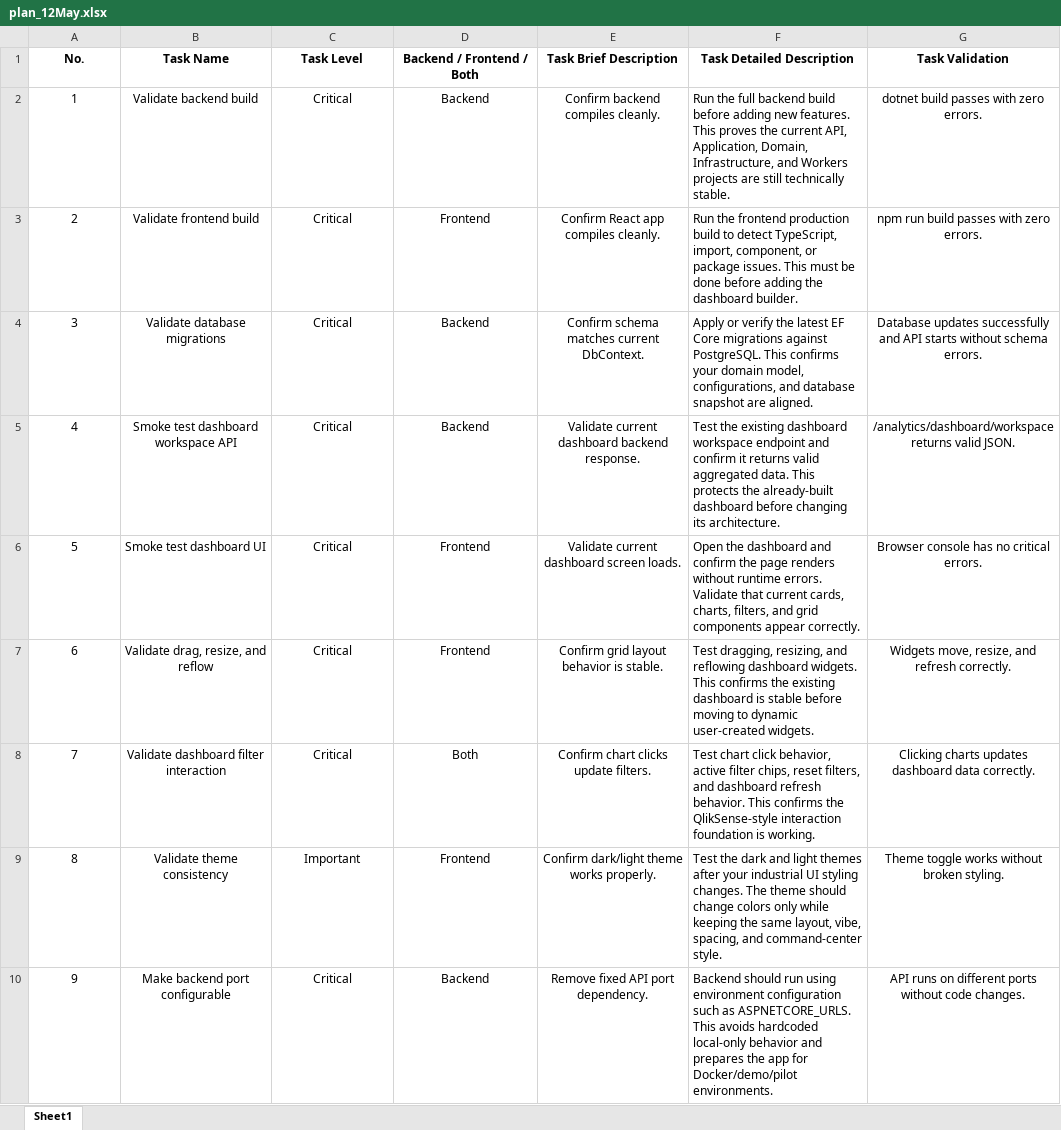
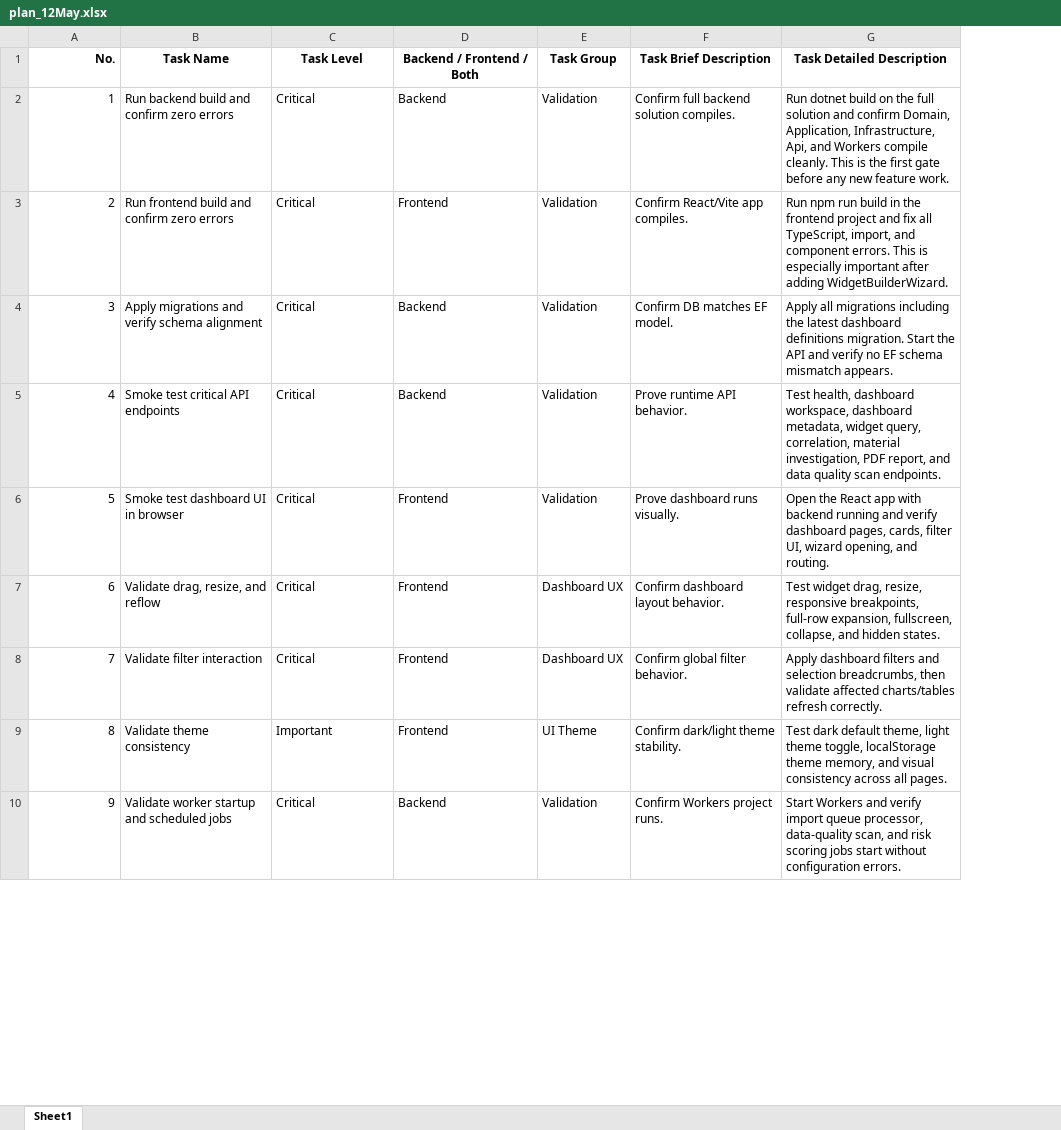
Before and after one commit to kgamal369/PlantProcess-IQ, an Excel workbook: Documentation/plan_12May.xlsx, sheet Sheet1, drawn as a sheet; only a part is shown; values as stored, in another font and other column widths than the file's, no borders; removed rows and columns are numbered as before the commit, all else as after; the diff covers the shown part only; the diff names each change by its address in the sheet, - before the commit and + after, or states it on an @@ line.

Commit message:
12May2026_5thCommit_AddWizardWidget

```diff
--- a/Documentation/plan_12May.xlsx (sheet Sheet1)
+++ b/Documentation/plan_12May.xlsx (sheet Sheet1)
+column E (Task Group), rows 2-10: Validation | Validation | Validation | Validation | Validation | Dashboard UX | Dashboard UX | UI Theme | Validation
-column G (Task Validation), rows 2-10: dotnet build passes with zero errors. | npm run build passes with zero errors. | Database updates successfully and API starts without schema errors. | /analytics/dashboard/workspace returns valid JSON. | Browser console has no critical errors. | Widgets move, resize, and refresh correctly. | Clicking charts updates dashboard data correctly. | Theme toggle works without broken styling. | API runs on different ports without code changes.
-A1:A10 alignment: center
+A1:A10 alignment: right
-B2 (Task Name): Validate backend build
+B2 (Task Name): Run backend build and confirm zero errors
-B2:D10 alignment: center
+B2:D10 alignment: left
-F2 (Task Brief Description): Confirm backend compiles cleanly.
+F2 (Task Brief Description): Confirm full backend solution compiles.
-F2:F10 alignment: center
+F2:F10 alignment: left
-G2 (Task Detailed Description): Run the full backend build before adding new features. This proves the current API, Application, Domain, Infrastructure, and Workers projects are still technically stable.
+G2 (Task Detailed Description): Run dotnet build on the full solution and confirm Domain, Application, Infrastructure, Api, and Workers compile cleanly. This is the first gate before any new feature work.
-B3 (Task Name): Validate frontend build
+B3 (Task Name): Run frontend build and confirm zero errors
-F3 (Task Brief Description): Confirm React app compiles cleanly.
+F3 (Task Brief Description): Confirm React/Vite app compiles.
-G3 (Task Detailed Description): Run the frontend production build to detect TypeScript, import, component, or package issues. This must be done before adding the dashboard builder.
+G3 (Task Detailed Description): Run npm run build in the frontend project and fix all TypeScript, import, and component errors. This is especially important after adding WidgetBuilderWizard.
-B4 (Task Name): Validate database migrations
+B4 (Task Name): Apply migrations and verify schema alignment
-F4 (Task Brief Description): Confirm schema matches current DbContext.
+F4 (Task Brief Description): Confirm DB matches EF model.
-G4 (Task Detailed Description): Apply or verify the latest EF Core migrations against PostgreSQL. This confirms your domain model, configurations, and database snapshot are aligned.
+G4 (Task Detailed Description): Apply all migrations including the latest dashboard definitions migration. Start the API and verify no EF schema mismatch appears.
-B5 (Task Name): Smoke test dashboard workspace API
+B5 (Task Name): Smoke test critical API endpoints
-F5 (Task Brief Description): Validate current dashboard backend response.
+F5 (Task Brief Description): Prove runtime API behavior.
-G5 (Task Detailed Description): Test the existing dashboard workspace endpoint and confirm it returns valid aggregated data. This protects the already-built dashboard before changing its architecture.
+G5 (Task Detailed Description): Test health, dashboard workspace, dashboard metadata, widget query, correlation, material investigation, PDF report, and data quality scan endpoints.
-B6 (Task Name): Smoke test dashboard UI
+B6 (Task Name): Smoke test dashboard UI in browser
-F6 (Task Brief Description): Validate current dashboard screen loads.
+F6 (Task Brief Description): Prove dashboard runs visually.
-G6 (Task Detailed Description): Open the dashboard and confirm the page renders without runtime errors. Validate that current cards, charts, filters, and grid components appear correctly.
+G6 (Task Detailed Description): Open the React app with backend running and verify dashboard pages, cards, filter UI, wizard opening, and routing.
-F7 (Task Brief Description): Confirm grid layout behavior is stable.
+F7 (Task Brief Description): Confirm dashboard layout behavior.
-G7 (Task Detailed Description): Test dragging, resizing, and reflowing dashboard widgets. This confirms the existing dashboard is stable before moving to dynamic user-created widgets.
+G7 (Task Detailed Description): Test widget drag, resize, responsive breakpoints, full-row expansion, fullscreen, collapse, and hidden states.
-B8 (Task Name): Validate dashboard filter interaction
+B8 (Task Name): Validate filter interaction
-D8 (Backend / Frontend / Both): Both
+D8 (Backend / Frontend / Both): Frontend
-F8 (Task Brief Description): Confirm chart clicks update filters.
+F8 (Task Brief Description): Confirm global filter behavior.
-G8 (Task Detailed Description): Test chart click behavior, active filter chips, reset filters, and dashboard refresh behavior. This confirms the QlikSense-style interaction foundation is working.
+G8 (Task Detailed Description): Apply dashboard filters and selection breadcrumbs, then validate affected charts/tables refresh correctly.
-F9 (Task Brief Description): Confirm dark/light theme works properly.
+F9 (Task Brief Description): Confirm dark/light theme stability.
-G9 (Task Detailed Description): Test the dark and light themes after your industrial UI styling changes. The theme should change colors only while keeping the same layout, vibe, spacing, and command-center style.
+G9 (Task Detailed Description): Test dark default theme, light theme toggle, localStorage theme memory, and visual consistency across all pages.
-B10 (Task Name): Make backend port configurable
+B10 (Task Name): Validate worker startup and scheduled jobs
-F10 (Task Brief Description): Remove fixed API port dependency.
+F10 (Task Brief Description): Confirm Workers project runs.
-G10 (Task Detailed Description): Backend should run using environment configuration such as ASPNETCORE_URLS. This avoids hardcoded local-only behavior and prepares the app for Docker/demo/pilot environments.
+G10 (Task Detailed Description): Start Workers and verify import queue processor, data-quality scan, and risk scoring jobs start without configuration errors.
```
Also changed, not shown: 365 edited cells and cell formats elsewhere in this sheet, 34 other files.
